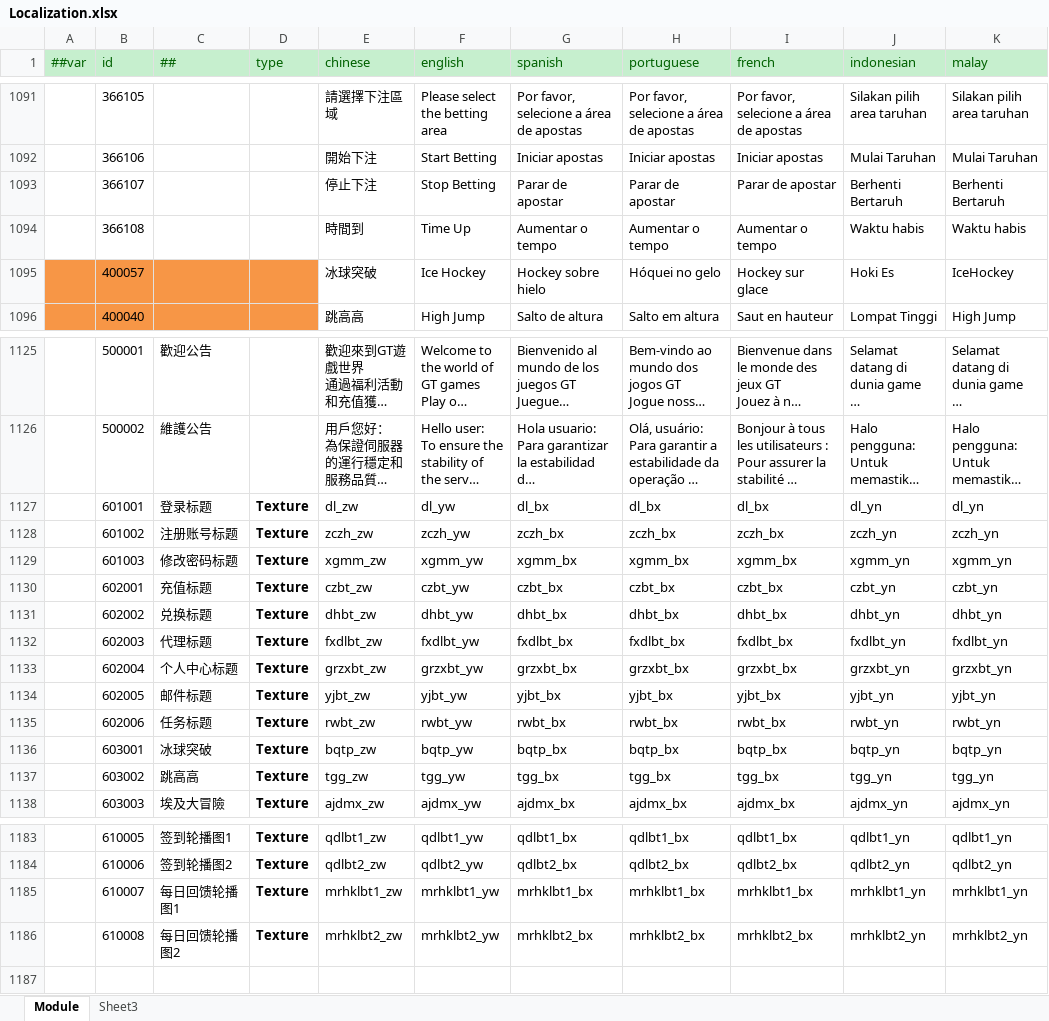
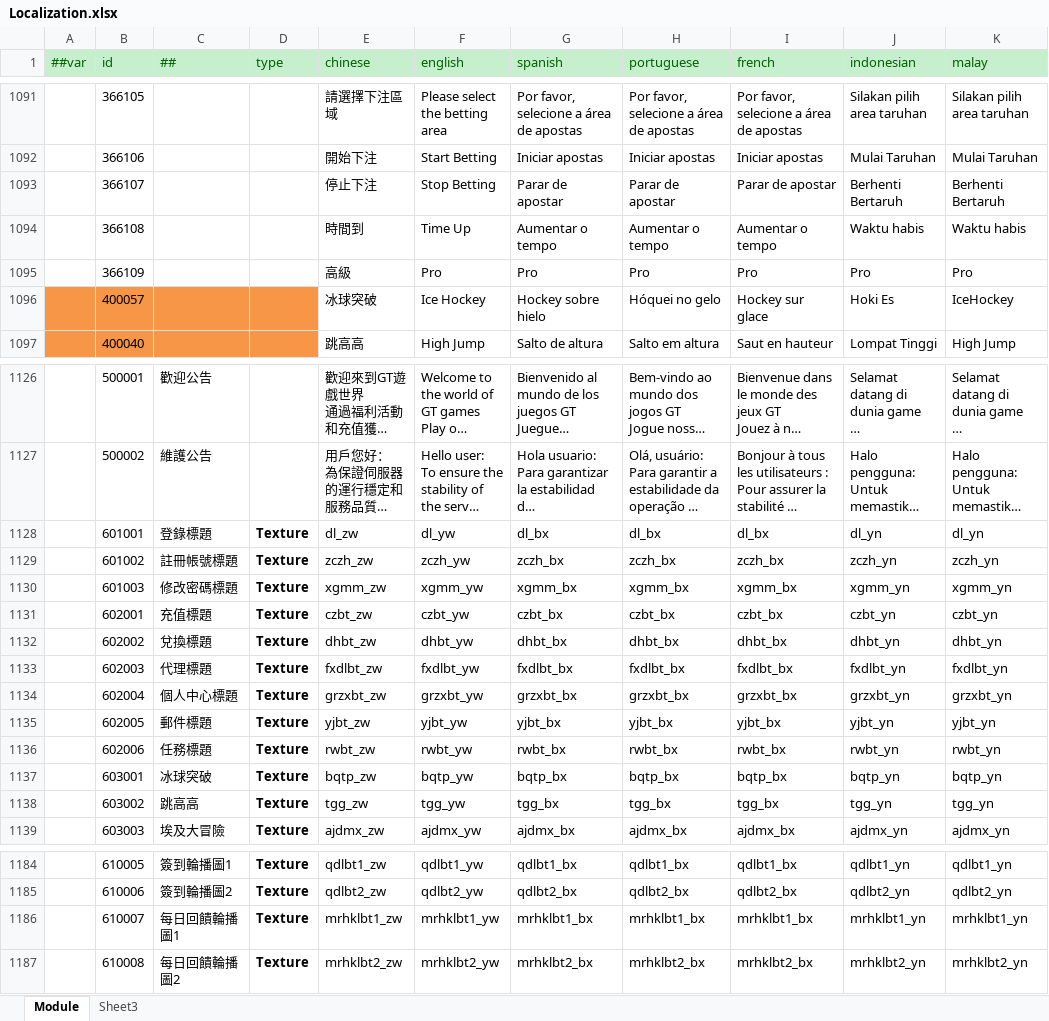
Before and after one commit to lyqilo/ClientConfig, an Excel workbook: LubanConfig/Datas/Localization.xlsx, sheet Module, drawn as a sheet; only a part is shown, gaps mark what is left out; long unchanged cells end in …; values as stored, in another font and other column widths than the file's, no borders; addresses are those after the commit; the diff covers the shown part only; the diff names each change by its address in the sheet, - before the commit and + after, or states it on an @@ line.

```diff
--- a/LubanConfig/Datas/Localization.xlsx (sheet Module)
+++ b/LubanConfig/Datas/Localization.xlsx (sheet Module)
+row 1095:  | 366109 |  |  | 高級 | Pro | Pro | Pro | Pro | Pro | Pro
-C1128 (##): 登录标题
+C1128 (##): 登錄標題
-C1129 (##): 注册账号标题
+C1129 (##): 註冊帳號標題
-C1130 (##): 修改密码标题
+C1130 (##): 修改密碼標題
-C1131 (##): 充值标题
+C1131 (##): 充值標題
-C1132 (##): 兑换标题
+C1132 (##): 兌換標題
-C1133 (##): 代理标题
+C1133 (##): 代理標題
-C1134 (##): 个人中心标题
+C1134 (##): 個人中心標題
-C1135 (##): 邮件标题
+C1135 (##): 郵件標題
-C1136 (##): 任务标题
+C1136 (##): 任務標題
-C1184 (##): 签到轮播图1
+C1184 (##): 簽到輪播圖1
-C1185 (##): 签到轮播图2
+C1185 (##): 簽到輪播圖2
-C1186 (##): 每日回馈轮播图1
+C1186 (##): 每日回饋輪播圖1
-C1187 (##): 每日回馈轮播图2
+C1187 (##): 每日回饋輪播圖2
```
Also changed, not shown: 25 edited cells elsewhere in this sheet, 2 other files.
